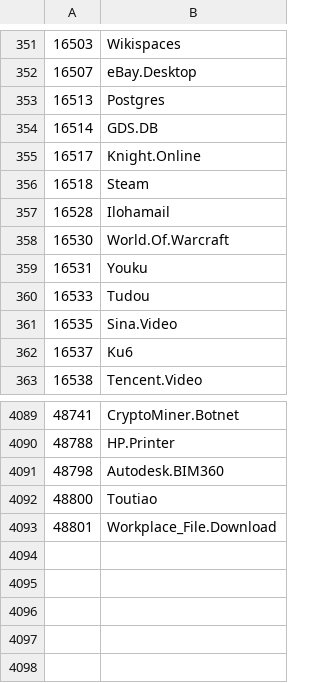
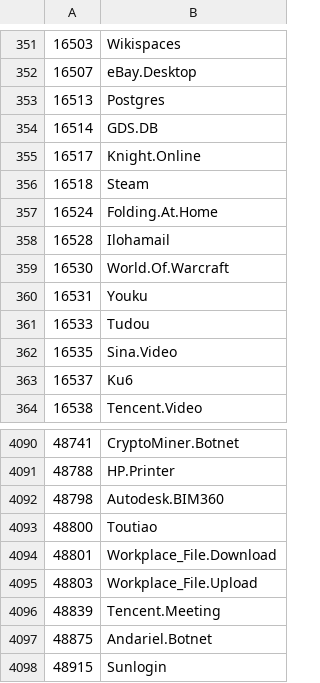
Before and after one commit to Connie-Wild/FortiOS_AppControlID, a CSV file: appid_sample.csv, drawn as a sheet; only a part is shown, gaps mark what is left out; the diff names each change by its address in the sheet, - before the commit and + after, or states it on an @@ line.

Commit message:
sample update

```diff
--- a/appid_sample.csv
+++ b/appid_sample.csv
+row 357: 16524 | Folding.At.Home
+row 4095: 48803 | Workplace_File.Upload
+row 4096: 48839 | Tencent.Meeting
+row 4097: 48875 | Andariel.Botnet
+row 4098: 48915 | Sunlogin
```
